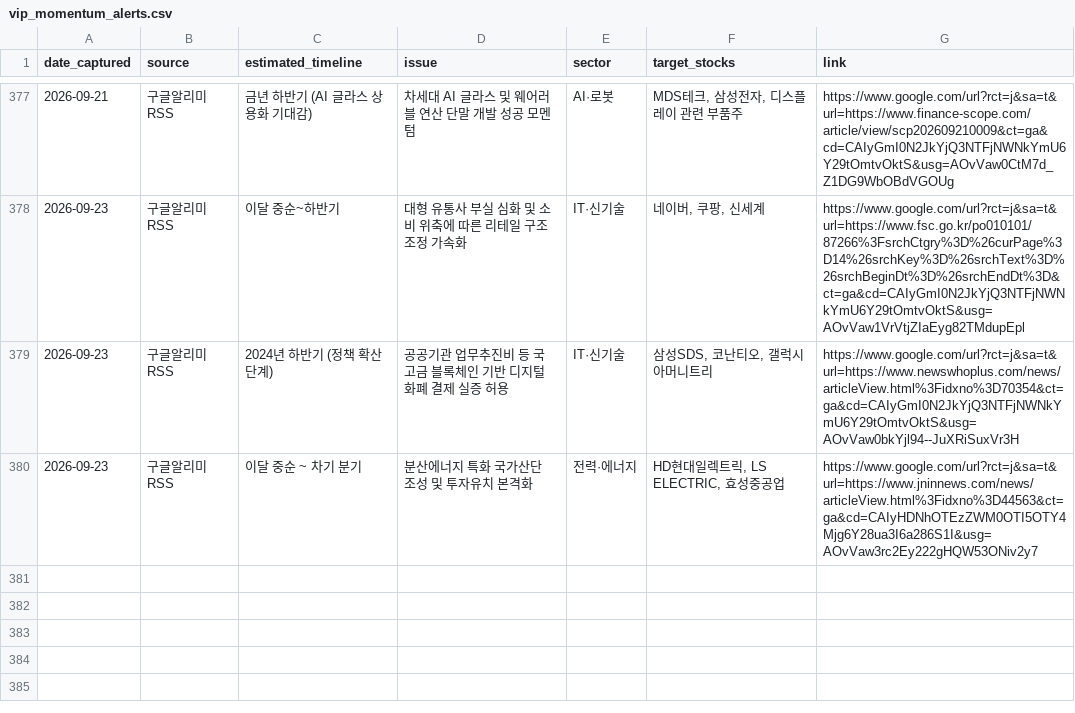
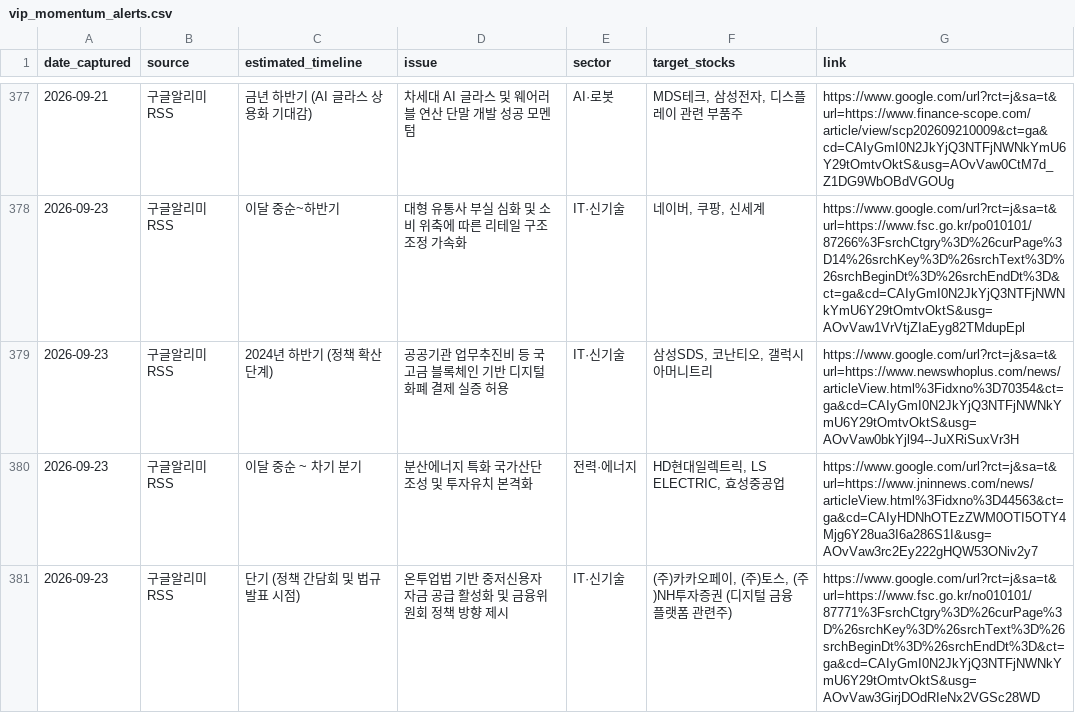
Before and after one commit to adkan8927-a11y/adkanbot, a CSV file: schedule check/vip_momentum_alerts.csv, drawn as a sheet; only a part is shown, gaps mark what is left out.

```diff
--- a/schedule check/vip_momentum_alerts.csv
+++ b/schedule check/vip_momentum_alerts.csv
@@ -380 +380,2 @@
 2026-09-23,구글알리미RSS,이달 중순 ~ 차기 분기,분산에너지 특화 국가산단 조성 및 투자유치 본격화,전력·에너지,"HD현대일렉트릭, LS ELECTRIC, 효성중공업",https://www.google.com/url?rct=j&sa=t&url=https://www.jninnews.com/news/articleView.html%3Fidxno%3D44563&ct=ga&cd=CAIyHDNhOTEzZWM0OTI5OTY4Mjg6Y28ua3I6a286S1I&usg=AOvVaw3rc2Ey222gHQW53ONiv2y7
+2026-09-23,구글알리미RSS,단기 (정책 간담회 및 법규 발표 시점),온투업법 기반 중저신용자 자금 공급 활성화 및 금융위원회 정책 방향 제시,IT·신기술,"(주)카카오페이, (주)토스, (주)NH투자증권 (디지털 금융 플랫폼 관련주)",https://www.google.com/url?rct=j&sa=t&url=https://www.fsc.go.kr/no010101/87771%3FsrchCtgry%3D%26curPage%3D%26srchKey%3D%26srchText%3D%26srchBeginDt%3D%26srchEndDt%3D&ct=ga&cd=CAIyGmI0N2JkYjQ3NTFjNWNkYmU6Y29tOmtvOktS&usg=AOvVaw3GirjDOdRIeNx2VGSc28WD
```
Also changed, not shown: schedule check/master_schedule_db.csv, 2 other files.
